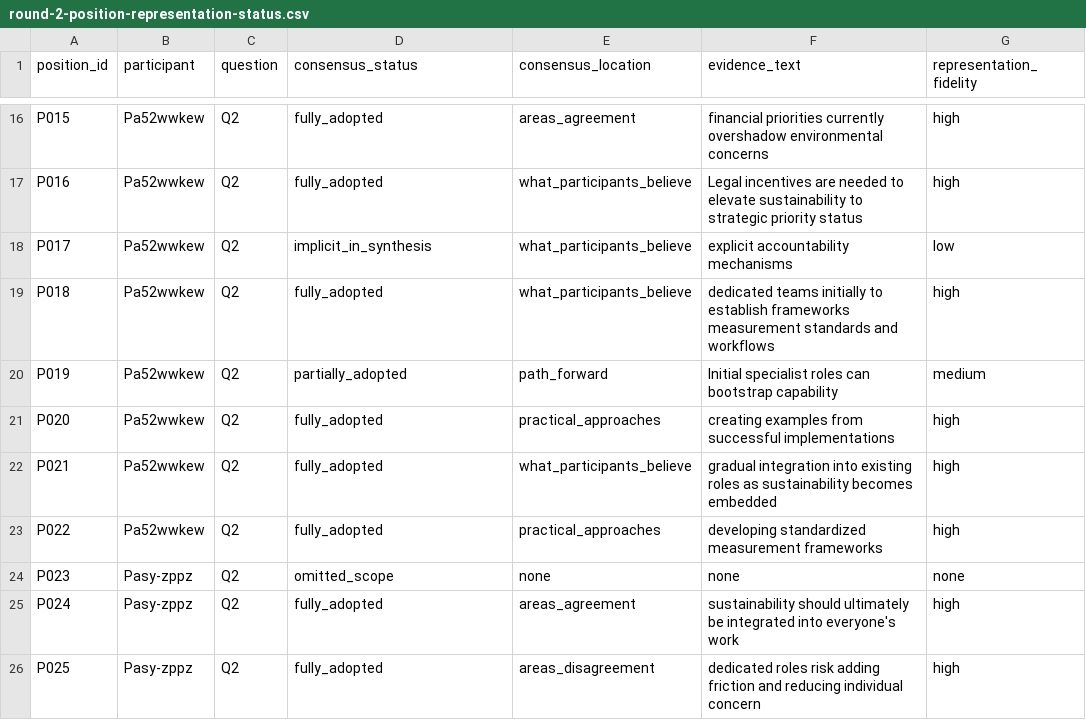
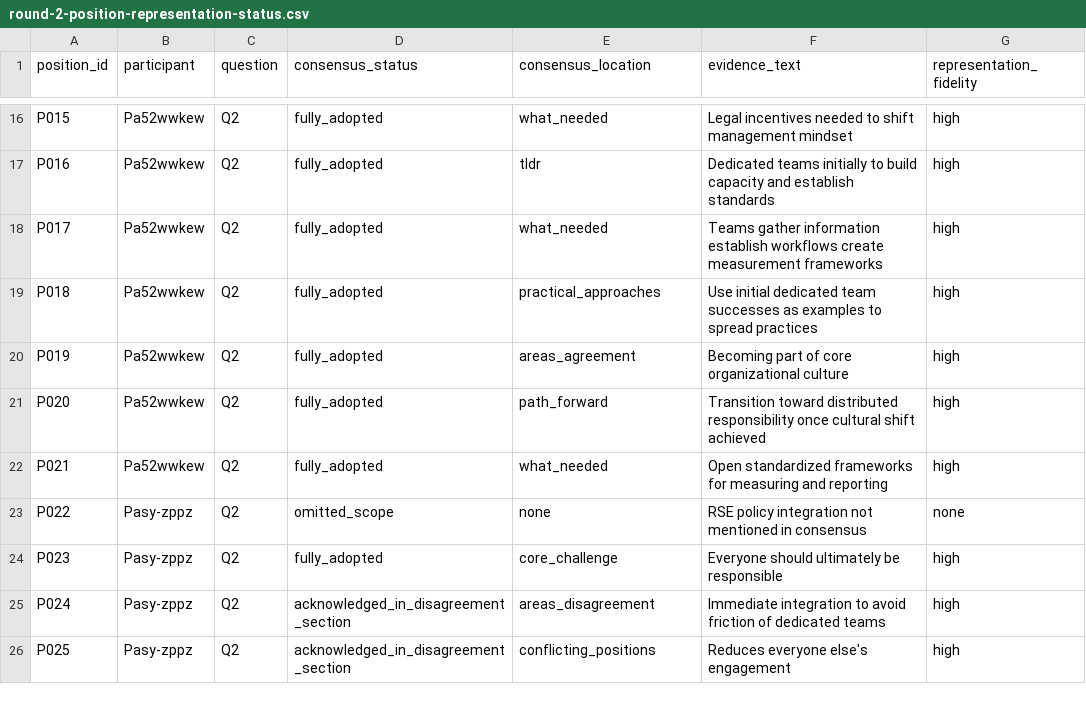
Before and after one commit to Green-Software-Foundation/assembly-green-io-paris-25, a CSV file: round-2/metrics/round-2-position-representation-status.csv, drawn as a sheet; only a part is shown, gaps mark what is left out; the diff covers the shown part only; the diff names each change by its address in the sheet, - before the commit and + after, or states it on an @@ line.

```diff
--- a/round-2/metrics/round-2-position-representation-status.csv
+++ b/round-2/metrics/round-2-position-representation-status.csv
-E16 (consensus_location): areas_agreement
+E16 (consensus_location): what_needed
-F16 (evidence_text): financial priorities currently overshadow environmental concerns
+F16 (evidence_text): Legal incentives needed to shift management mindset
-E17 (consensus_location): what_participants_believe
+E17 (consensus_location): tldr
-F17 (evidence_text): Legal incentives are needed to elevate sustainability to strategic priority status
+F17 (evidence_text): Dedicated teams initially to build capacity and establish standards
-D18 (consensus_status): implicit_in_synthesis
+D18 (consensus_status): fully_adopted
-E18 (consensus_location): what_participants_believe
+E18 (consensus_location): what_needed
-F18 (evidence_text): explicit accountability mechanisms
+F18 (evidence_text): Teams gather information establish workflows create measurement frameworks
-G18 (representation_fidelity): low
+G18 (representation_fidelity): high
-E19 (consensus_location): what_participants_believe
+E19 (consensus_location): practical_approaches
-F19 (evidence_text): dedicated teams initially to establish frameworks measurement standards and workflows
+F19 (evidence_text): Use initial dedicated team successes as examples to spread practices
-D20 (consensus_status): partially_adopted
+D20 (consensus_status): fully_adopted
-E20 (consensus_location): path_forward
+E20 (consensus_location): areas_agreement
-F20 (evidence_text): Initial specialist roles can bootstrap capability
+F20 (evidence_text): Becoming part of core organizational culture
-G20 (representation_fidelity): medium
+G20 (representation_fidelity): high
-E21 (consensus_location): practical_approaches
+E21 (consensus_location): path_forward
-F21 (evidence_text): creating examples from successful implementations
+F21 (evidence_text): Transition toward distributed responsibility once cultural shift achieved
-E22 (consensus_location): what_participants_believe
+E22 (consensus_location): what_needed
-F22 (evidence_text): gradual integration into existing roles as sustainability becomes embedded
+F22 (evidence_text): Open standardized frameworks for measuring and reporting
-B23 (participant): Pa52wwkew
+B23 (participant): Pasy-zppz
-D23 (consensus_status): fully_adopted
+D23 (consensus_status): omitted_scope
-E23 (consensus_location): practical_approaches
+E23 (consensus_location): none
-F23 (evidence_text): developing standardized measurement frameworks
+F23 (evidence_text): RSE policy integration not mentioned in consensus
-G23 (representation_fidelity): high
+G23 (representation_fidelity): none
-D24 (consensus_status): omitted_scope
+D24 (consensus_status): fully_adopted
-E24 (consensus_location): none
+E24 (consensus_location): core_challenge
-F24 (evidence_text): none
+F24 (evidence_text): Everyone should ultimately be responsible
-G24 (representation_fidelity): none
+G24 (representation_fidelity): high
-D25:D26 (consensus_status): fully_adopted
+D25:D26 (consensus_status): acknowledged_in_disagreement_section
-E25 (consensus_location): areas_agreement
+E25 (consensus_location): areas_disagreement
-F25 (evidence_text): sustainability should ultimately be integrated into everyone's work
+F25 (evidence_text): Immediate integration to avoid friction of dedicated teams
-E26 (consensus_location): areas_disagreement
+E26 (consensus_location): conflicting_positions
-F26 (evidence_text): dedicated roles risk adding friction and reducing individual concern
+F26 (evidence_text): Reduces everyone else's engagement
```
Also changed, not shown: 2 removed rows and 98 edited cells elsewhere in this file, round-2/metrics/round-2-consensus-mapping.csv, round-2/metrics/round-2-position-extraction.csv, 12 other files.
